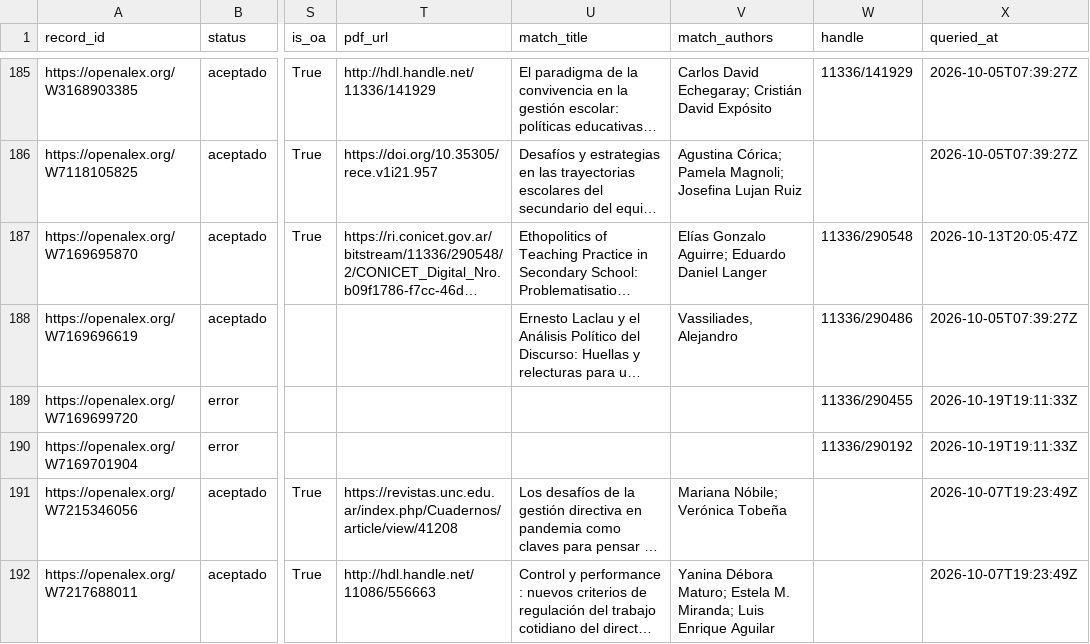
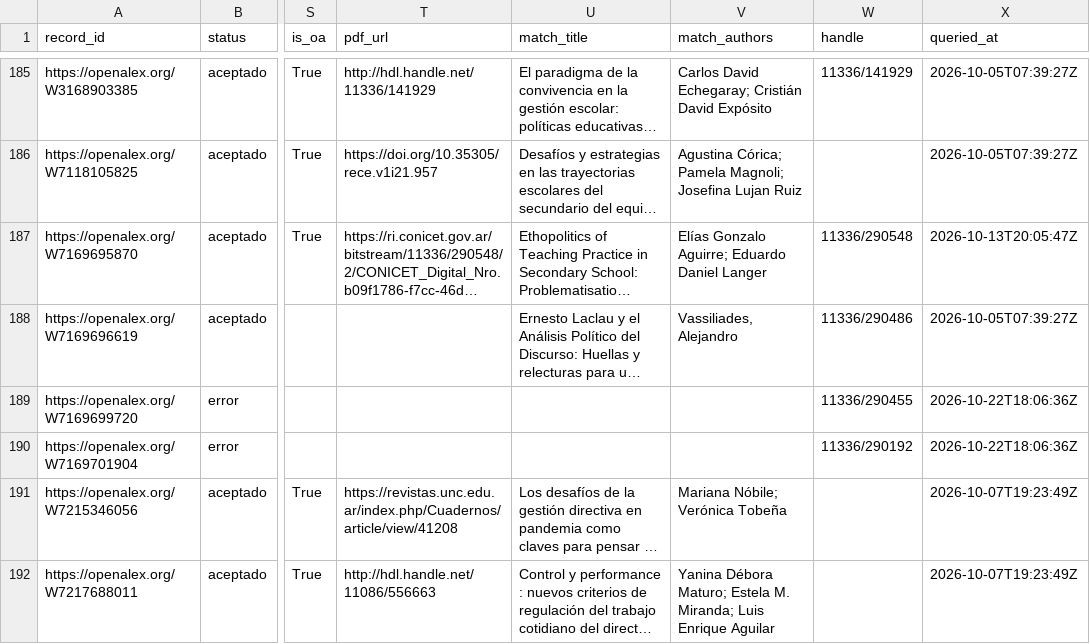
Before and after one commit to eaguirre25/SCRAPEADORACADEMICO, a CSV file: data/metadata_enrichment.csv, drawn as a sheet; only a part is shown, gaps mark what is left out; long unchanged cells end in …; the diff names each change by its address in the sheet, - before the commit and + after, or states it on an @@ line.

```diff
--- a/data/metadata_enrichment.csv
+++ b/data/metadata_enrichment.csv
-X189:X190 (queried_at): 2026-10-19T19:11:33Z
+X189:X190 (queried_at): 2026-10-22T18:06:36Z
```
Also changed, not shown: data/auto_review_rejected.csv, data/duplicate_records.csv, 7 other files.
